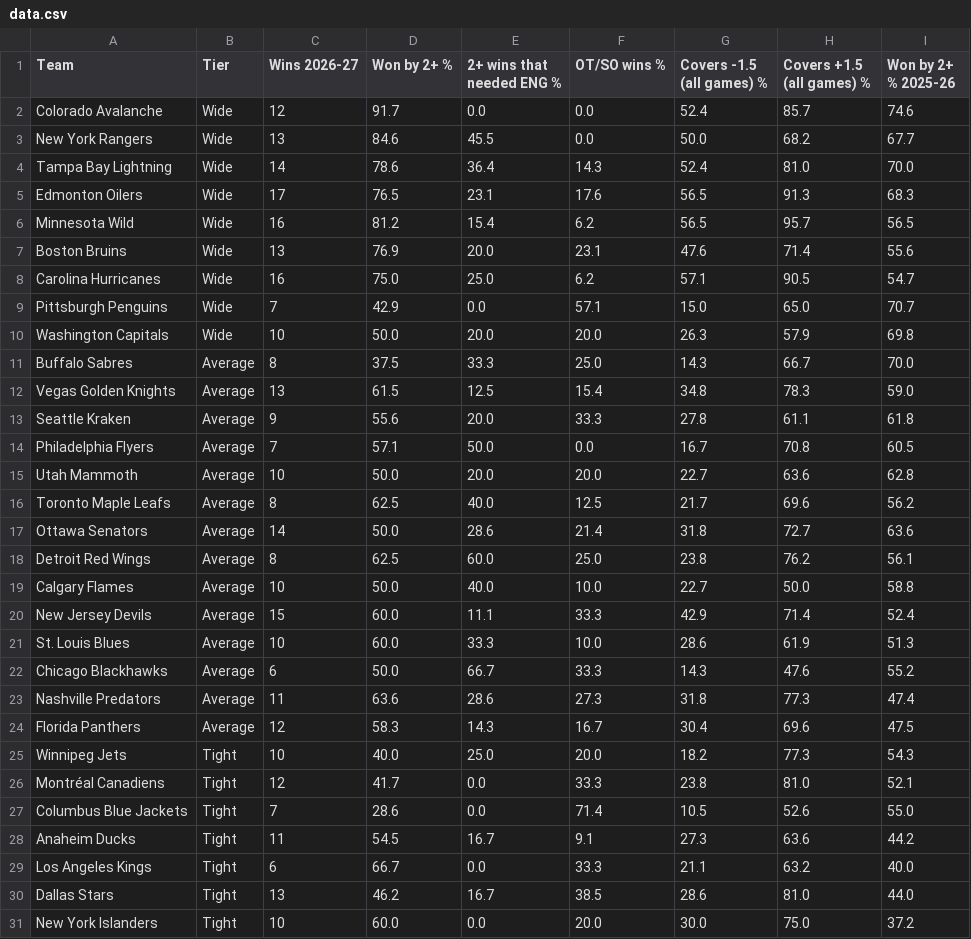
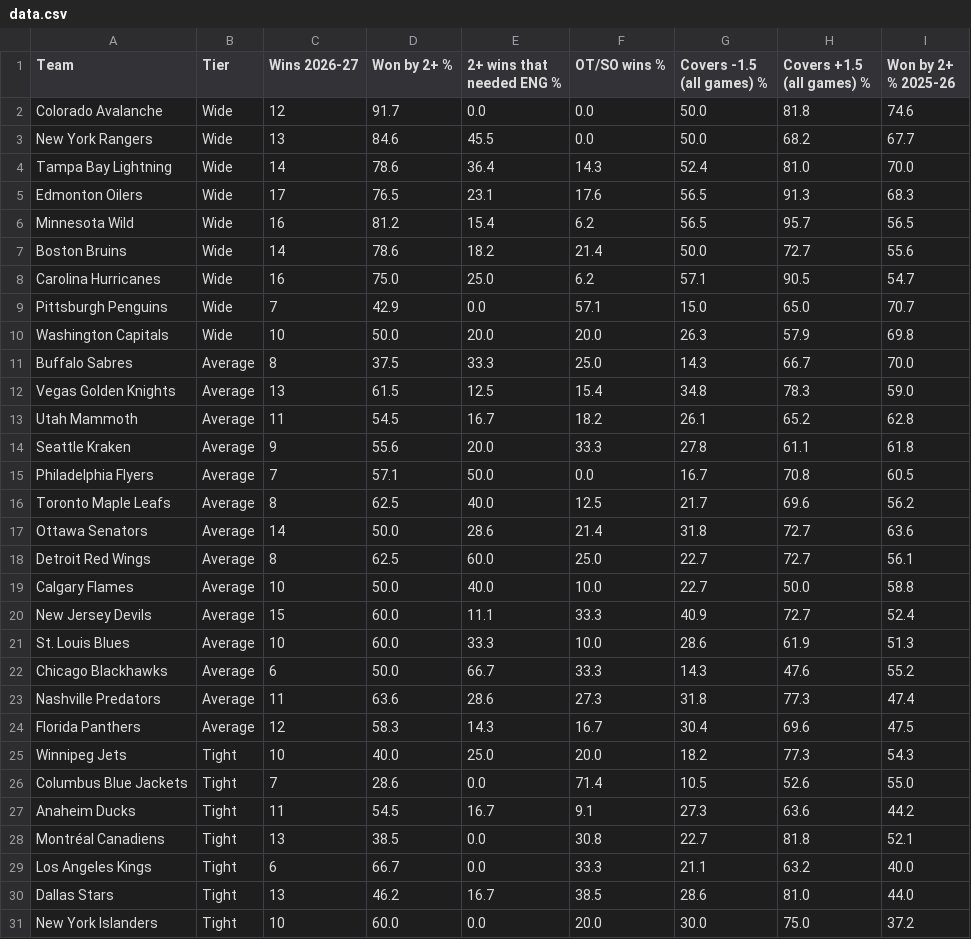
Before and after one commit to expertpicks3223/expertpicks-lab, a CSV file: site/nhl/puck-line/data.csv, drawn as a sheet; only a part is shown.

```diff
--- a/site/nhl/puck-line/data.csv
+++ b/site/nhl/puck-line/data.csv
@@ -1,3 +1,3 @@
 Team,Tier,Wins 2026-27,Won by 2+ %,2+ wins that needed ENG %,OT/SO wins %,Covers -1.5 (all games) %,Covers +1.5 (all games) %,Won by 2+ % 2025-26
-Colorado Avalanche,Wide,12,91.7,0.0,0.0,52.4,85.7,74.6
+Colorado Avalanche,Wide,12,91.7,0.0,0.0,50.0,81.8,74.6
 New York Rangers,Wide,13,84.6,45.5,0.0,50.0,68.2,67.7
@@ -6,3 +6,3 @@ Edmonton Oilers,Wide,17,76.5,23.1,17.6,56.5,91.3,68.3
 Minnesota Wild,Wide,16,81.2,15.4,6.2,56.5,95.7,56.5
-Boston Bruins,Wide,13,76.9,20.0,23.1,47.6,71.4,55.6
+Boston Bruins,Wide,14,78.6,18.2,21.4,50.0,72.7,55.6
 Carolina Hurricanes,Wide,16,75.0,25.0,6.2,57.1,90.5,54.7
@@ -12,10 +12,10 @@ Buffalo Sabres,Average,8,37.5,33.3,25.0,14.3,66.7,70.0
 Vegas Golden Knights,Average,13,61.5,12.5,15.4,34.8,78.3,59.0
+Utah Mammoth,Average,11,54.5,16.7,18.2,26.1,65.2,62.8
 Seattle Kraken,Average,9,55.6,20.0,33.3,27.8,61.1,61.8
 Philadelphia Flyers,Average,7,57.1,50.0,0.0,16.7,70.8,60.5
-Utah Mammoth,Average,10,50.0,20.0,20.0,22.7,63.6,62.8
 Toronto Maple Leafs,Average,8,62.5,40.0,12.5,21.7,69.6,56.2
 Ottawa Senators,Average,14,50.0,28.6,21.4,31.8,72.7,63.6
-Detroit Red Wings,Average,8,62.5,60.0,25.0,23.8,76.2,56.1
+Detroit Red Wings,Average,8,62.5,60.0,25.0,22.7,72.7,56.1
 Calgary Flames,Average,10,50.0,40.0,10.0,22.7,50.0,58.8
-New Jersey Devils,Average,15,60.0,11.1,33.3,42.9,71.4,52.4
+New Jersey Devils,Average,15,60.0,11.1,33.3,40.9,72.7,52.4
 St. Louis Blues,Average,10,60.0,33.3,10.0,28.6,61.9,51.3
@@ -25,5 +25,5 @@ Florida Panthers,Average,12,58.3,14.3,16.7,30.4,69.6,47.5
 Winnipeg Jets,Tight,10,40.0,25.0,20.0,18.2,77.3,54.3
-Montréal Canadiens,Tight,12,41.7,0.0,33.3,23.8,81.0,52.1
 Columbus Blue Jackets,Tight,7,28.6,0.0,71.4,10.5,52.6,55.0
 Anaheim Ducks,Tight,11,54.5,16.7,9.1,27.3,63.6,44.2
+Montréal Canadiens,Tight,13,38.5,0.0,30.8,22.7,81.8,52.1
 Los Angeles Kings,Tight,6,66.7,0.0,33.3,21.1,63.2,40.0
```
Also changed, not shown: data/nhl/puck_line_games_20262027.csv, site/nhl/puck-line/paste-current.tsv, 2 other files.
